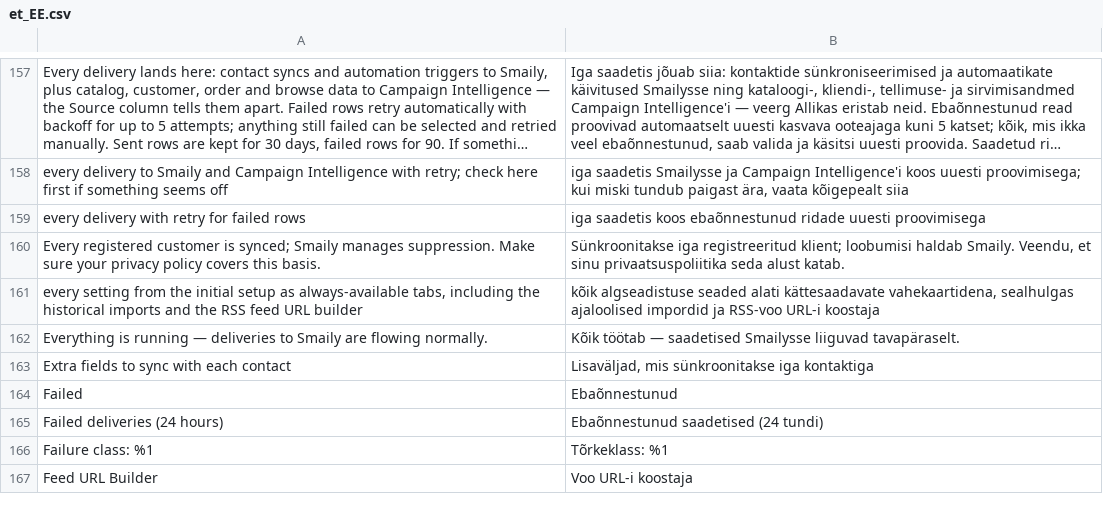
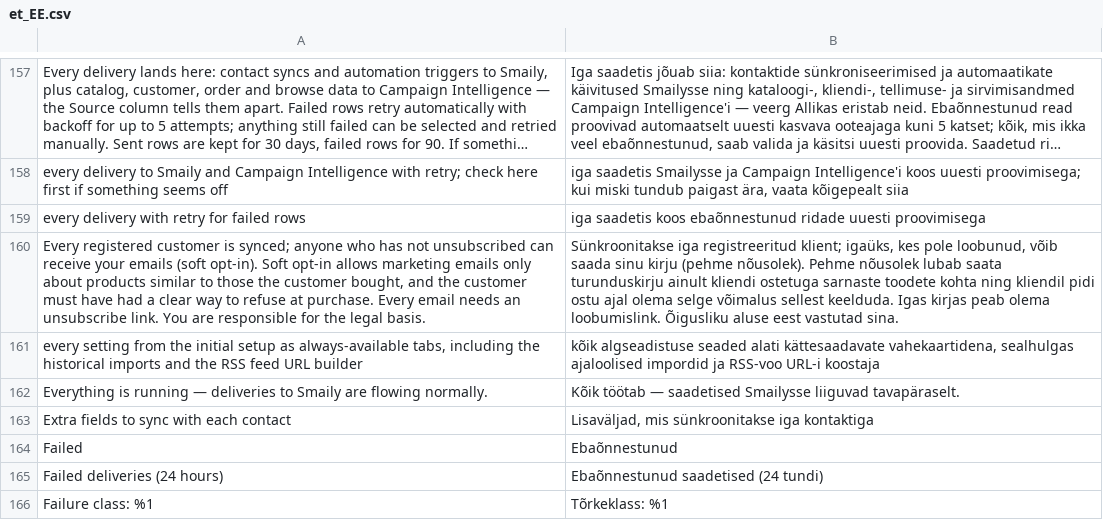
Before and after one commit to sendsmaily/smaily-magento-extension, a CSV file: i18n/et_EE.csv, drawn as a sheet; only a part is shown, gaps mark what is left out; the shorter side is filled out with more unchanged rows; long unchanged cells end in …; removed rows and columns are numbered as before the commit, all else as after; the diff names each change by its address in the sheet, - before the commit and + after, or states it on an @@ line.

Commit message:
v3: PRO-3610 — "All customers" is the soft opt-in: the import sends a non-subscriber without a status, and the mode card says what soft opt-in requires
Under the legitimate-interest mode the contact import sent every customer
who is not a newsletter subscriber as is_unsubscribed=1, which set a
subscribed Smaily contact to unsubscribed. The customer pass now carries no
status, so the payload omits the field as the live sync does: Smaily keeps
an existing contact's status and creates a new contact as subscribed. A
store unsubscribe still goes as is_unsubscribed=1.

The mode card (Initial setup and Settings > Contacts) now says what soft
opt-in requires — marketing only about similar products, a clear way to
refuse at purchase, an unsubscribe link in every email — and that the
merchant is responsible for the legal basis, in en_US and et_EE.
USER_GUIDE, CHANGELOG and STATUS updated; STATUS question 9 resolved.

```diff
--- a/i18n/et_EE.csv
+++ b/i18n/et_EE.csv
-row 160: Every registered customer is synced; Smaily manages suppression. Make sure your privacy policy covers this basis. | Sünkroonitakse iga registreeritud klient; loobumisi haldab Smaily. Veendu, et sinu privaatsuspoliitika seda alust katab.
+row 160: Every registered customer is synced; anyone who has not unsubscribed can receive your emails (soft opt-in). Soft opt-in allows marketing emails only about products similar to those the customer bought, and the customer must have had a clear way to refuse at purchase. Every email needs an unsubscribe link. You are responsible for the legal basis. | Sünkroonitakse iga registreeritud klient; igaüks, kes pole loobunud, võib saada sinu kirju (pehme nõusolek). Pehme nõusolek lubab saata turunduskirju ainult kliendi ostetuga sarnaste toodete kohta ning kliendil pidi ostu ajal olema selge võimalus sellest keelduda. Igas kirjas peab olema loobumislink. Õigusliku aluse eest vastutad sina.
```
Also changed, not shown: i18n/en_US.csv, 8 other files.
